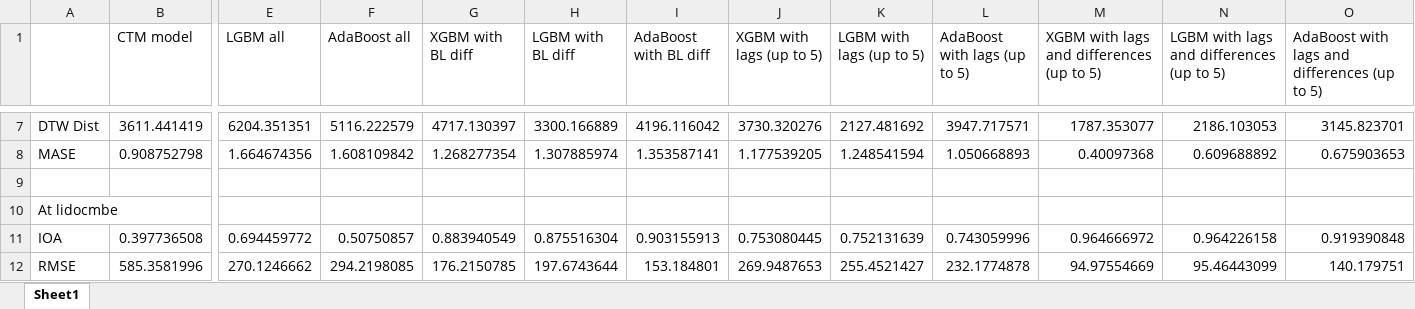
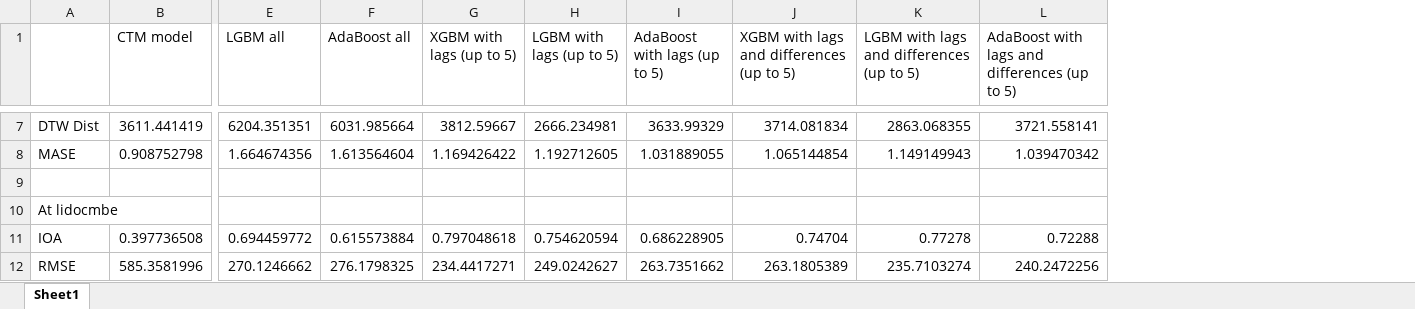
Before and after one commit to LlahsivK/group-18, an Excel workbook: Analysis3-Heatmap.xlsx, sheet Sheet1, drawn as a sheet; only a part is shown, gaps mark what is left out; values as stored, in another font and other column widths than the file's, no borders; conditional formats not drawn; removed rows and columns are numbered as before the commit, all else as after; the diff covers the shown part only; the diff names each change by its address in the sheet, - before the commit and + after, or states it on an @@ line.

```diff
--- a/Analysis3-Heatmap.xlsx (sheet Sheet1)
+++ b/Analysis3-Heatmap.xlsx (sheet Sheet1)
-column G (XGBM with BL diff), rows 7-12: 4717.130397 | 1.268277354 |  |  | 0.883940549 | 176.2150785
-column H (LGBM with BL diff), rows 7-12: 3300.166889 | 1.307885974 |  |  | 0.875516304 | 197.6743644
-column I (AdaBoost with BL diff), rows 7-12: 4196.116042 | 1.353587141 |  |  | 0.903155913 | 153.184801
-F7 (AdaBoost all): 5116.222579
+F7 (AdaBoost all): 6031.985664
-G7 (XGBM with lags (up to 5)): 3730.320276
+G7 (XGBM with lags (up to 5)): 3812.59667
-H7 (LGBM with lags (up to 5)): 2127.481692
+H7 (LGBM with lags (up to 5)): 2666.234981
-I7 (AdaBoost with lags (up to 5)): 3947.717571
+I7 (AdaBoost with lags (up to 5)): 3633.99329
-J7: 1787.353077
+J7: 3714.081834
-K7: 2186.103053
+K7: 2863.068355
-L7: 3145.823701
+L7: 3721.558141
-F8 (AdaBoost all): 1.608109842
+F8 (AdaBoost all): 1.613564604
-G8 (XGBM with lags (up to 5)): 1.177539205
+G8 (XGBM with lags (up to 5)): 1.169426422
-H8 (LGBM with lags (up to 5)): 1.248541594
+H8 (LGBM with lags (up to 5)): 1.192712605
-I8 (AdaBoost with lags (up to 5)): 1.050668893
+I8 (AdaBoost with lags (up to 5)): 1.031889055
-J8: 0.40097368
+J8: 1.065144854
-K8: 0.609688892
+K8: 1.149149943
-L8: 0.675903653
+L8: 1.039470342
-F11 (AdaBoost all): 0.50750857
+F11 (AdaBoost all): 0.615573884
-G11 (XGBM with lags (up to 5)): 0.753080445
+G11 (XGBM with lags (up to 5)): 0.797048618
-H11 (LGBM with lags (up to 5)): 0.752131639
+H11 (LGBM with lags (up to 5)): 0.754620594
-I11 (AdaBoost with lags (up to 5)): 0.743059996
+I11 (AdaBoost with lags (up to 5)): 0.686228905
-J11: 0.964666972
+J11: 0.74704
-K11: 0.964226158
+K11: 0.77278
-L11: 0.919390848
+L11: 0.72288
-F12 (AdaBoost all): 294.2198085
+F12 (AdaBoost all): 276.1798325
-G12 (XGBM with lags (up to 5)): 269.9487653
+G12 (XGBM with lags (up to 5)): 234.4417271
-H12 (LGBM with lags (up to 5)): 255.4521427
+H12 (LGBM with lags (up to 5)): 249.0242627
-I12 (AdaBoost with lags (up to 5)): 232.1774878
+I12 (AdaBoost with lags (up to 5)): 263.7351662
-J12: 94.97554669
+J12: 263.1805389
-K12: 95.46443099
+K12: 235.7103274
-L12: 140.179751
+L12: 240.2472256
```
Also changed, not shown: 56 edited cells elsewhere in this sheet.
